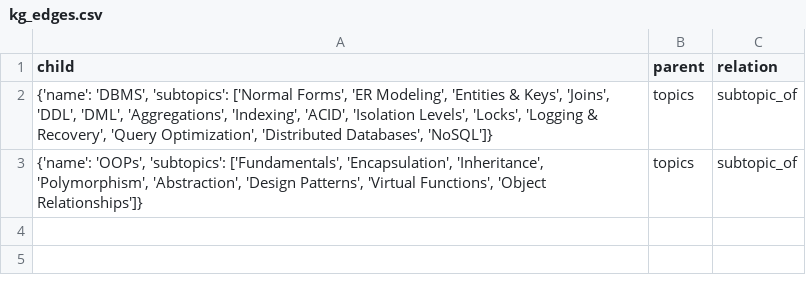
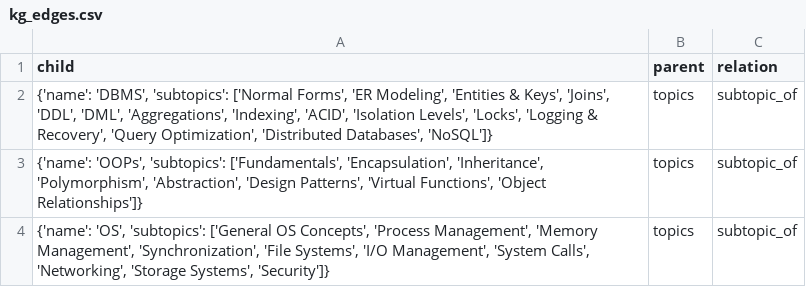
Before and after one commit to Kushal180704/BE_PROJECT, a CSV file: data/processed/kg_edges.csv, drawn as a sheet.

```diff
--- a/data/processed/kg_edges.csv
+++ b/data/processed/kg_edges.csv
@@ -3 +3,2 @@ child,parent,relation
 "{'name': 'OOPs', 'subtopics': ['Fundamentals', 'Encapsulation', 'Inheritance', 'Polymorphism', 'Abstraction', 'Design Patterns', 'Virtual Functions', 'Object Relationships']}","topics","subtopic_of"
+"{'name': 'OS', 'subtopics': ['General OS Concepts', 'Process Management', 'Memory Management', 'Synchronization', 'File Systems', 'I/O Management', 'System Calls', 'Networking', 'Storage Systems', 'Security']}","topics","subtopic_of"
```
Also changed, not shown: 11 other files.
